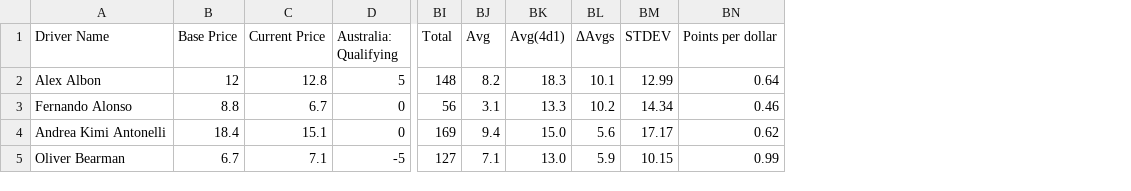
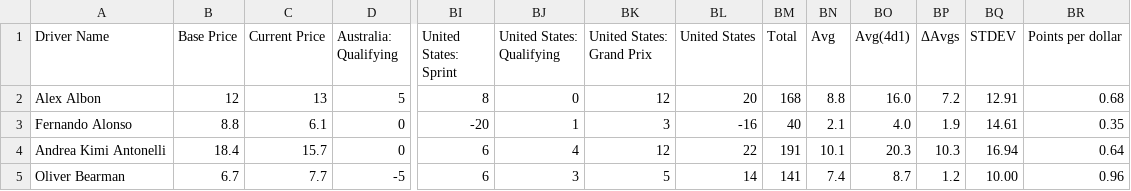
Before and after one commit to AelinaXY/F1-Point-Calc, a CSV file: src/main/resources/Drivers_Full.csv, drawn as a sheet; only a part is shown, gaps mark what is left out; addresses are those after the commit; the diff covers the shown part only; the diff names each change by its address in the sheet, - before the commit and + after, or states it on an @@ line.

```diff
--- a/src/main/resources/Drivers_Full.csv
+++ b/src/main/resources/Drivers_Full.csv
+column BI (United States: Sprint), rows 2-5: 8 | -20 | 6 | 6
+column BJ (United States: Qualifying), rows 2-5: 0 | 1 | 4 | 3
+column BK (United States: Grand Prix), rows 2-5: 12 | 3 | 12 | 5
+column BL (United States), rows 2-5: 20 | -16 | 22 | 14
-C2 (Current Price): 12.8
+C2 (Current Price): 13
-BM2 (Total): 148
+BM2 (Total): 168
-BN2 (Avg): 8.2
+BN2 (Avg): 8.8
-BO2 (Avg(4d1)): 18.3
+BO2 (Avg(4d1)): 16.0
-BP2 (ΔAvgs): 10.1
+BP2 (ΔAvgs): 7.2
-BQ2 (STDEV): 12.99
+BQ2 (STDEV): 12.91
-BR2 (Points per dollar): 0.64
+BR2 (Points per dollar): 0.68
-C3 (Current Price): 6.7
+C3 (Current Price): 6.1
-BM3 (Total): 56
+BM3 (Total): 40
-BN3 (Avg): 3.1
+BN3 (Avg): 2.1
-BO3 (Avg(4d1)): 13.3
+BO3 (Avg(4d1)): 4.0
-BP3 (ΔAvgs): 10.2
+BP3 (ΔAvgs): 1.9
-BQ3 (STDEV): 14.34
+BQ3 (STDEV): 14.61
-BR3 (Points per dollar): 0.46
+BR3 (Points per dollar): 0.35
-C4 (Current Price): 15.1
+C4 (Current Price): 15.7
-BM4 (Total): 169
+BM4 (Total): 191
-BN4 (Avg): 9.4
+BN4 (Avg): 10.1
-BO4 (Avg(4d1)): 15.0
+BO4 (Avg(4d1)): 20.3
-BP4 (ΔAvgs): 5.6
+BP4 (ΔAvgs): 10.3
-BQ4 (STDEV): 17.17
+BQ4 (STDEV): 16.94
-BR4 (Points per dollar): 0.62
+BR4 (Points per dollar): 0.64
-C5 (Current Price): 7.1
+C5 (Current Price): 7.7
-BM5 (Total): 127
+BM5 (Total): 141
-BN5 (Avg): 7.1
+BN5 (Avg): 7.4
-BO5 (Avg(4d1)): 13.0
+BO5 (Avg(4d1)): 8.7
-BP5 (ΔAvgs): 5.9
+BP5 (ΔAvgs): 1.2
-BQ5 (STDEV): 10.15
+BQ5 (STDEV): 10.00
-BR5 (Points per dollar): 0.99
+BR5 (Points per dollar): 0.96
```
Also changed, not shown: 107 edited cells elsewhere in this file, src/main/resources/Teams_Full.csv.
